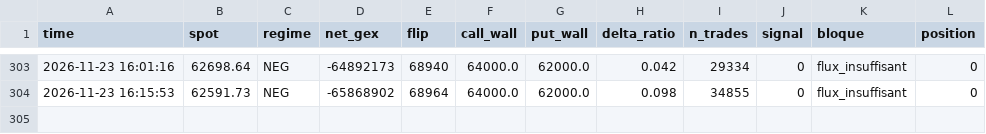
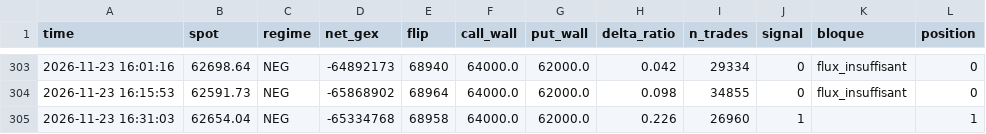
Before and after one commit to simonreist7-source/paper-bot, a CSV file: data/paper_log_v2.csv, drawn as a sheet; only a part is shown, gaps mark what is left out.

```diff
--- a/data/paper_log_v2.csv
+++ b/data/paper_log_v2.csv
@@ -304 +304,2 @@ time,spot,regime,net_gex,flip,call_wall,put_wall,delta_ratio,n_trades,signal,blo
 2026-11-23 16:15:53,62591.73,NEG,-65868902,68964,64000.0,62000.0,0.098,34855,0,flux_insuffisant,0
+2026-11-23 16:31:03,62654.04,NEG,-65334768,68958,64000.0,62000.0,0.226,26960,1,,1
```
Also changed, not shown: 1 other file.
